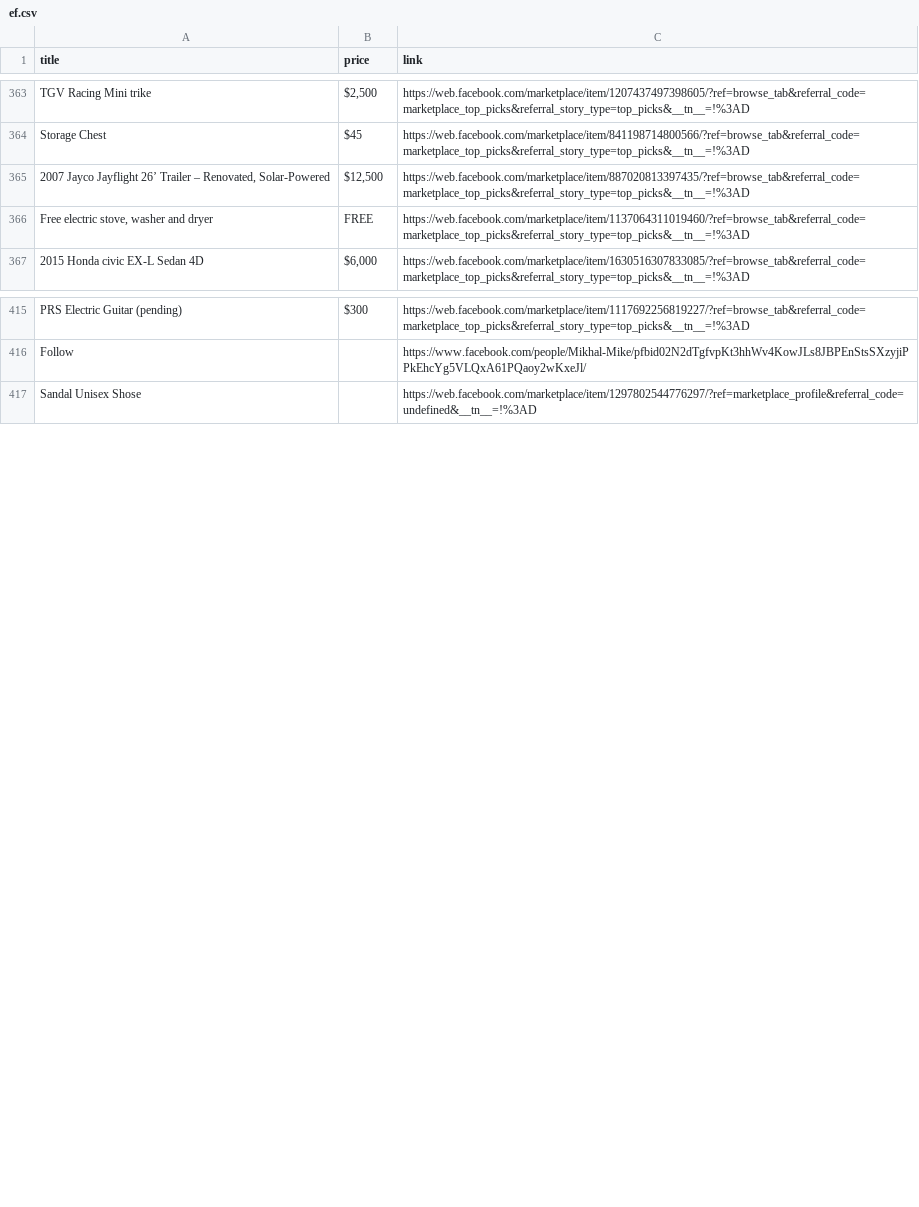
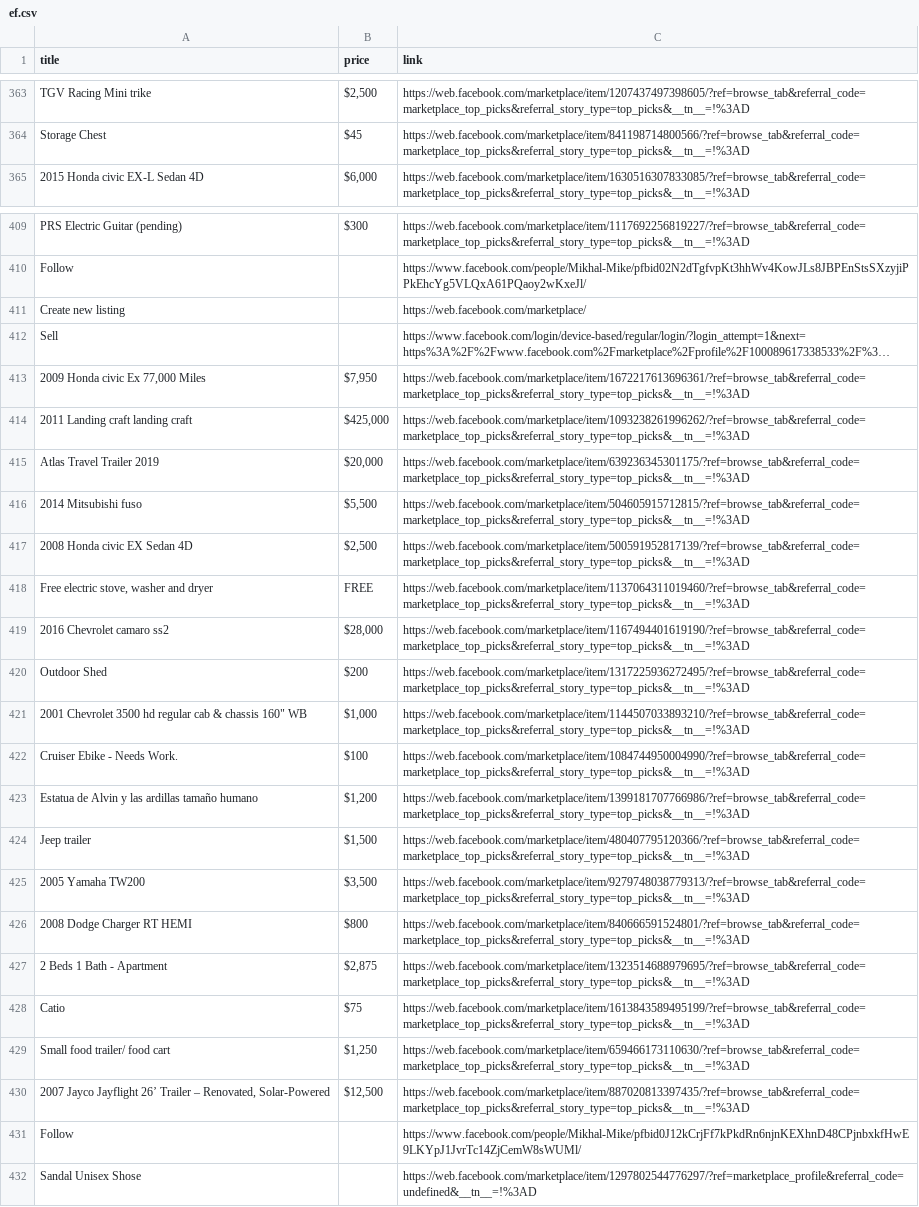
Before and after one commit to rexxgit/web-scraping, a CSV file: eco/melat/ef.csv, drawn as a sheet; only a part is shown, gaps mark what is left out; long unchanged cells end in …; the diff names each change by its address in the sheet, - before the commit and + after, or states it on an @@ line.

```diff
--- a/eco/melat/ef.csv
+++ b/eco/melat/ef.csv
@@ row 396 moved to row 411: Create new listing @@
@@ row 397 moved to row 412: Sell @@
+row 413: 2009 Honda civic Ex 77,000 Miles | $7,950 | https://web.facebook.com/marketplace/item/1672217613696361/?ref=browse_tab&referral_code=marketplace_top_picks&referral_story_type=top_picks&__tn__=!%3AD
@@ row 411 moved to row 414: 2011 Landing craft landing craft @@
+row 415: Atlas Travel Trailer 2019 | $20,000 | https://web.facebook.com/marketplace/item/639236345301175/?ref=browse_tab&referral_code=marketplace_top_picks&referral_story_type=top_picks&__tn__=!%3AD
+row 416: 2014 Mitsubishi fuso | $5,500 | https://web.facebook.com/marketplace/item/504605915712815/?ref=browse_tab&referral_code=marketplace_top_picks&referral_story_type=top_picks&__tn__=!%3AD
+row 417: 2008 Honda civic EX Sedan 4D | $2,500 | https://web.facebook.com/marketplace/item/500591952817139/?ref=browse_tab&referral_code=marketplace_top_picks&referral_story_type=top_picks&__tn__=!%3AD
@@ row 366 moved to row 418: Free electric stove, washer and dryer @@
+row 419: 2016 Chevrolet camaro ss2 | $28,000 | https://web.facebook.com/marketplace/item/1167494401619190/?ref=browse_tab&referral_code=marketplace_top_picks&referral_story_type=top_picks&__tn__=!%3AD
+row 420: Outdoor Shed | $200 | https://web.facebook.com/marketplace/item/1317225936272495/?ref=browse_tab&referral_code=marketplace_top_picks&referral_story_type=top_picks&__tn__=!%3AD
+row 421: 2001 Chevrolet 3500 hd regular cab & chassis 160" WB | $1,000 | https://web.facebook.com/marketplace/item/1144507033893210/?ref=browse_tab&referral_code=marketplace_top_picks&referral_story_type=top_picks&__tn__=!%3AD
+row 422: Cruiser Ebike - Needs Work. | $100 | https://web.facebook.com/marketplace/item/1084744950004990/?ref=browse_tab&referral_code=marketplace_top_picks&referral_story_type=top_picks&__tn__=!%3AD
@@ row 407 moved to row 423: Estatua de Alvin y las ardillas tamaño h… @@
+row 424: Jeep trailer | $1,500 | https://web.facebook.com/marketplace/item/480407795120366/?ref=browse_tab&referral_code=marketplace_top_picks&referral_story_type=top_picks&__tn__=!%3AD
+row 425: 2005 Yamaha TW200 | $3,500 | https://web.facebook.com/marketplace/item/9279748038779313/?ref=browse_tab&referral_code=marketplace_top_picks&referral_story_type=top_picks&__tn__=!%3AD
+row 426: 2008 Dodge Charger RT HEMI | $800 | https://web.facebook.com/marketplace/item/840666591524801/?ref=browse_tab&referral_code=marketplace_top_picks&referral_story_type=top_picks&__tn__=!%3AD
+row 427: 2 Beds 1 Bath - Apartment | $2,875 | https://web.facebook.com/marketplace/item/1323514688979695/?ref=browse_tab&referral_code=marketplace_top_picks&referral_story_type=top_picks&__tn__=!%3AD
+row 428: Catio | $75 | https://web.facebook.com/marketplace/item/1613843589495199/?ref=browse_tab&referral_code=marketplace_top_picks&referral_story_type=top_picks&__tn__=!%3AD
+row 429: Small food trailer/ food cart | $1,250 | https://web.facebook.com/marketplace/item/659466173110630/?ref=browse_tab&referral_code=marketplace_top_picks&referral_story_type=top_picks&__tn__=!%3AD
@@ row 365 moved to row 430: 2007 Jayco Jayflight 26’ Trailer – Renov… @@
+row 431: Follow |  | https://www.facebook.com/people/Mikhal-Mike/pfbid0J12kCrjFf7kPkdRn6njnKEXhnD48CPjnbxkfHwE9LKYpJ1JvrTc14ZjCemW8sWUMl/
```
Also changed, not shown: 1 other file.
